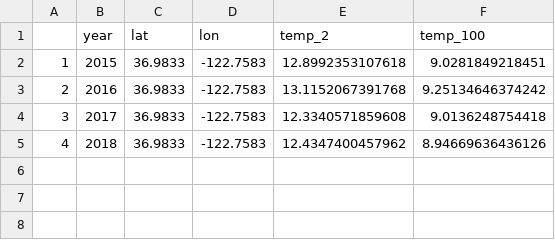
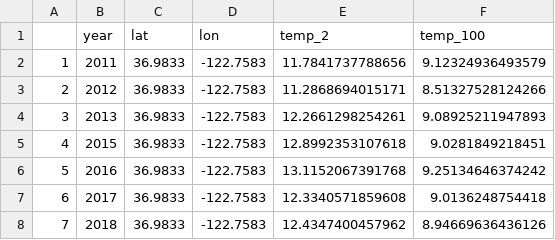
Before and after one commit to hjkilleen/krill, a CSV file: data/roms_temperatures/127_temp.csv, drawn as a sheet.

Commit message:
Update ROMS data with 2011-2013 averages.

```diff
--- a/data/roms_temperatures/127_temp.csv
+++ b/data/roms_temperatures/127_temp.csv
@@ -1,5 +1,8 @@
 "","year","lat","lon","temp_2","temp_100"
-"1",2015,36.9833,-122.7583,12.8992353107618,9.0281849218451
-"2",2016,36.9833,-122.7583,13.1152067391768,9.25134646374242
-"3",2017,36.9833,-122.7583,12.3340571859608,9.0136248754418
-"4",2018,36.9833,-122.7583,12.4347400457962,8.94669636436126
+"1",2011,36.9833,-122.7583,11.7841737788656,9.12324936493579
+"2",2012,36.9833,-122.7583,11.2868694015171,8.51327528124266
+"3",2013,36.9833,-122.7583,12.2661298254261,9.08925211947893
+"4",2015,36.9833,-122.7583,12.8992353107618,9.0281849218451
+"5",2016,36.9833,-122.7583,13.1152067391768,9.25134646374242
+"6",2017,36.9833,-122.7583,12.3340571859608,9.0136248754418
+"7",2018,36.9833,-122.7583,12.4347400457962,8.94669636436126
```
Also changed, not shown: data/roms_temperatures/152_temp.csv, data/roms_temperatures/156_temp.csv, 33 other files.
